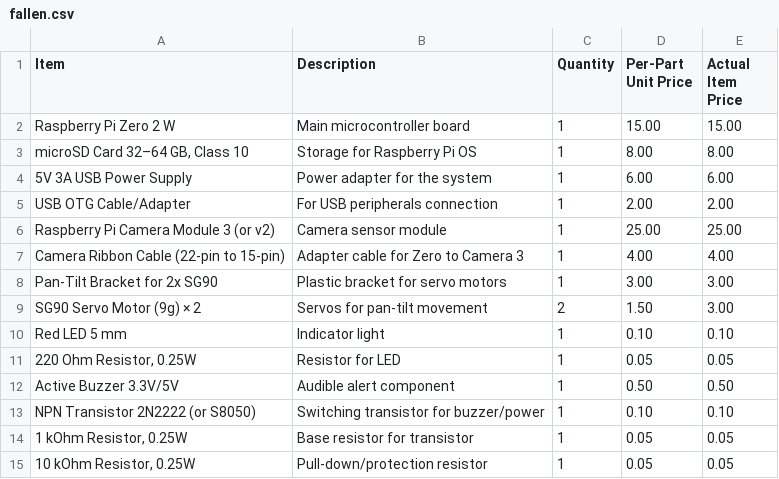
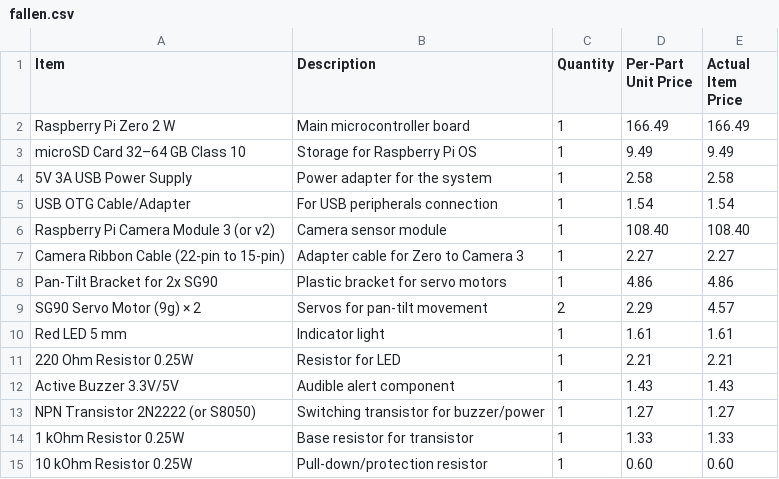
Before and after one commit to LeGeNDaisl/FALLEN, a CSV file: fallen.csv, drawn as a sheet; only a part is shown; the diff covers the shown part only.

Commit message:
Revise item prices and descriptions in fallen.csv
Updated item prices and descriptions in the fallen.csv file.

```diff
--- a/fallen.csv
+++ b/fallen.csv
@@ -1,15 +1,15 @@
 Item,Description,Quantity,Per-Part Unit Price,Actual Item Price
-"Raspberry Pi Zero 2 W","Main microcontroller board",1,15.00,15.00
-"microSD Card 32–64 GB, Class 10","Storage for Raspberry Pi OS",1,8.00,8.00
-"5V 3A USB Power Supply","Power adapter for the system",1,6.00,6.00
-"USB OTG Cable/Adapter","For USB peripherals connection",1,2.00,2.00
-"Raspberry Pi Camera Module 3 (or v2)","Camera sensor module",1,25.00,25.00
-"Camera Ribbon Cable (22-pin to 15-pin)","Adapter cable for Zero to Camera 3",1,4.00,4.00
-"Pan-Tilt Bracket for 2x SG90","Plastic bracket for servo motors",1,3.00,3.00
-"SG90 Servo Motor (9g) × 2","Servos for pan-tilt movement",2,1.50,3.00
-"Red LED 5 mm","Indicator light",1,0.10,0.10
-"220 Ohm Resistor, 0.25W","Resistor for LED",1,0.05,0.05
-"Active Buzzer 3.3V/5V","Audible alert component",1,0.50,0.50
-"NPN Transistor 2N2222 (or S8050)","Switching transistor for buzzer/power",1,0.10,0.10
-"1 kOhm Resistor, 0.25W","Base resistor for transistor",1,0.05,0.05
-"10 kOhm Resistor, 0.25W","Pull-down/protection resistor",1,0.05,0.05
+Raspberry Pi Zero 2 W,Main microcontroller board,1,166.49,166.49
+microSD Card 32–64 GB Class 10,Storage for Raspberry Pi OS,1,9.49,9.49
+5V 3A USB Power Supply,Power adapter for the system,1,2.58,2.58
+USB OTG Cable/Adapter,For USB peripherals connection,1,1.54,1.54
+Raspberry Pi Camera Module 3 (or v2),Camera sensor module,1,108.40,108.40
+Camera Ribbon Cable (22-pin to 15-pin),Adapter cable for Zero to Camera 3,1,2.27,2.27
+Pan-Tilt Bracket for 2x SG90,Plastic bracket for servo motors,1,4.86,4.86
+SG90 Servo Motor (9g) × 2,Servos for pan-tilt movement,2,2.29,4.57
+Red LED 5 mm,Indicator light,1,1.61,1.61
+220 Ohm Resistor 0.25W,Resistor for LED,1,2.21,2.21
+Active Buzzer 3.3V/5V,Audible alert component,1,1.43,1.43
+NPN Transistor 2N2222 (or S8050),Switching transistor for buzzer/power,1,1.27,1.27
+1 kOhm Resistor 0.25W,Base resistor for transistor,1,1.33,1.33
+10 kOhm Resistor 0.25W,Pull-down/protection resistor,1,0.60,0.60
```
Also changed, not shown: 14 edited cells elsewhere in this file.
